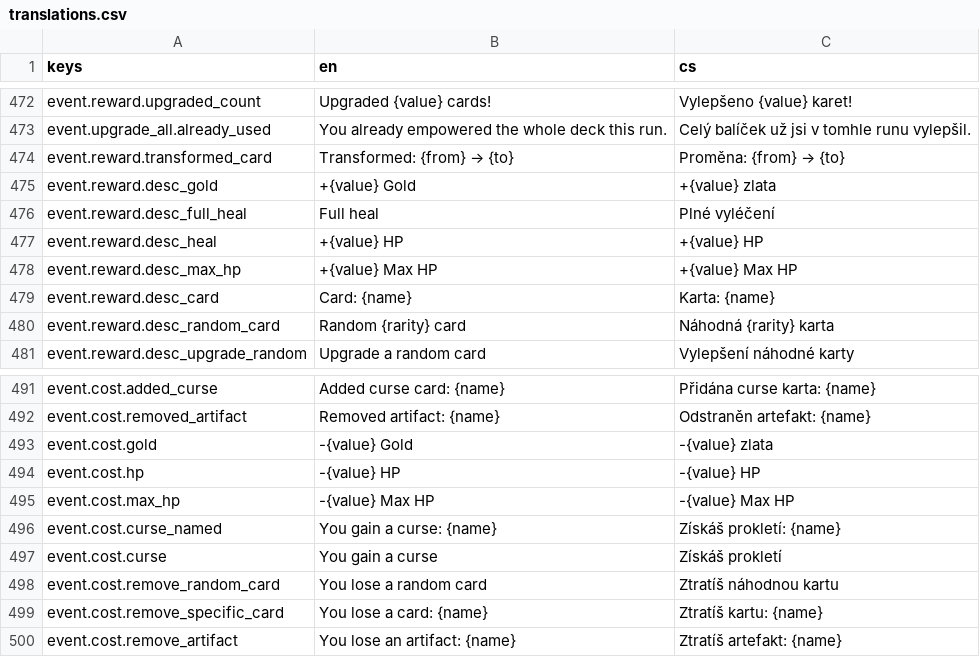
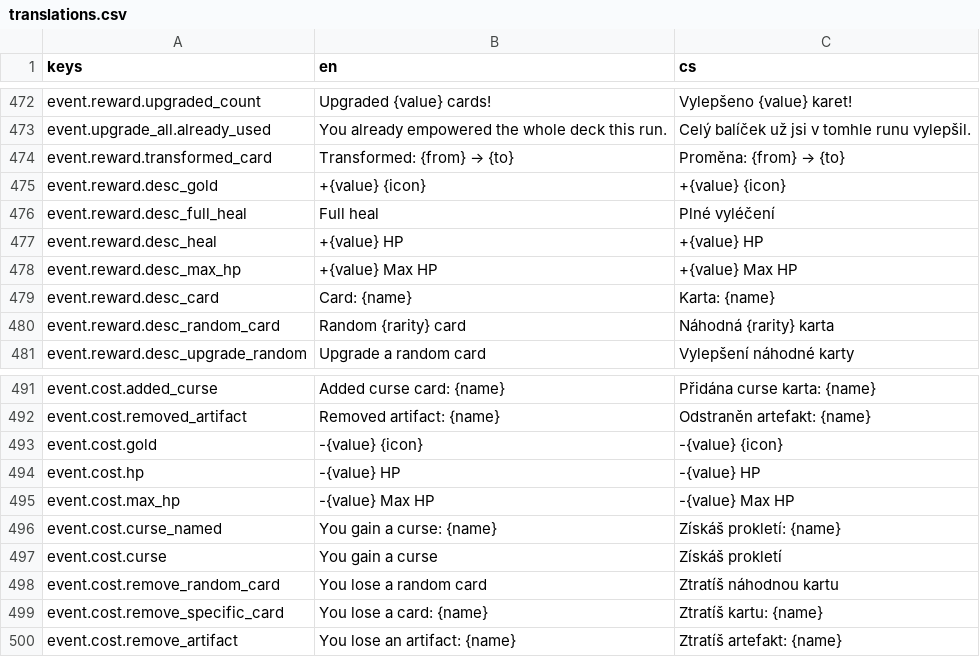
Before and after one commit to Nasshor01/Projekt-Loop, a CSV file: translations.csv, drawn as a sheet; only a part is shown, gaps mark what is left out; the diff covers the shown part only.

```diff
--- a/translations.csv
+++ b/translations.csv
@@ -474,3 +474,3 @@
 "event.reward.transformed_card","Transformed: {from} → {to}","Proměna: {from} → {to}"
-"event.reward.desc_gold","+{value} Gold","+{value} zlata"
+"event.reward.desc_gold","+{value} {icon}","+{value} {icon}"
 "event.reward.desc_full_heal","Full heal","Plné vyléčení"
@@ -492,3 +492,3 @@
 "event.cost.removed_artifact","Removed artifact: {name}","Odstraněn artefakt: {name}"
-"event.cost.gold","-{value} Gold","-{value} zlata"
+"event.cost.gold","-{value} {icon}","-{value} {icon}"
 "event.cost.hp","-{value} HP","-{value} HP"
```
Also changed, not shown: 16 edited cells elsewhere in this file, 40 other files.
